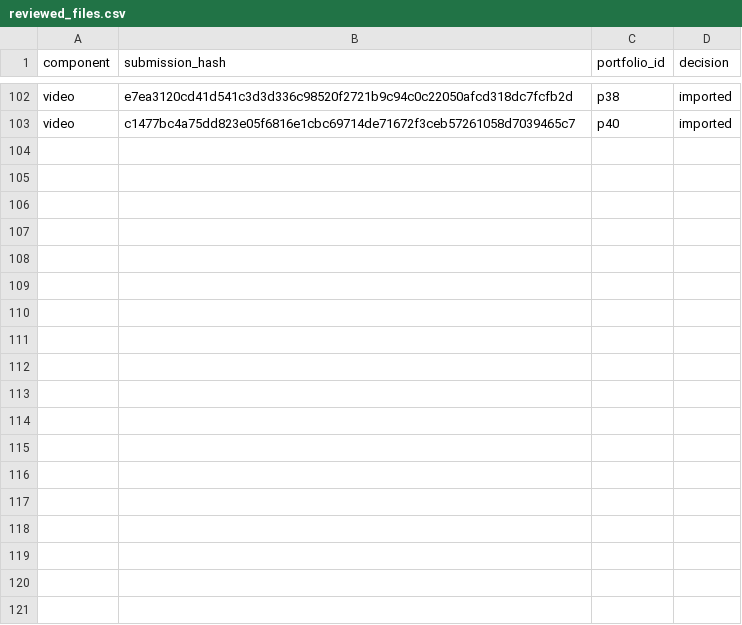
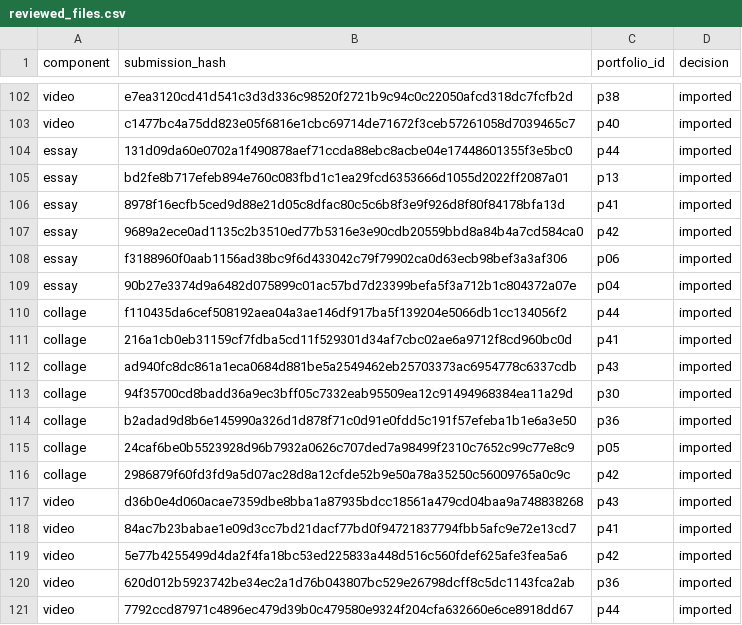
Before and after one commit to clementinec/ccgl9065, a CSV file: tools/fall_2026/reviewed_files.csv, drawn as a sheet; only a part is shown, gaps mark what is left out; the diff names each change by its address in the sheet, - before the commit and + after, or states it on an @@ line.

Commit message:
Merge cumulative Fall exhibition submissions for 44 portfolios

```diff
--- a/tools/fall_2026/reviewed_files.csv
+++ b/tools/fall_2026/reviewed_files.csv
+row 104: essay | 131d09da60e0702a1f490878aef71ccda88ebc8acbe04e17448601355f3e5bc0 | p44 | imported
+row 105: essay | bd2fe8b717efeb894e760c083fbd1c1ea29fcd6353666d1055d2022ff2087a01 | p13 | imported
+row 106: essay | 8978f16ecfb5ced9d88e21d05c8dfac80c5c6b8f3e9f926d8f80f84178bfa13d | p41 | imported
+row 107: essay | 9689a2ece0ad1135c2b3510ed77b5316e3e90cdb20559bbd8a84b4a7cd584ca0 | p42 | imported
+row 108: essay | f3188960f0aab1156ad38bc9f6d433042c79f79902ca0d63ecb98bef3a3af306 | p06 | imported
+row 109: essay | 90b27e3374d9a6482d075899c01ac57bd7d23399befa5f3a712b1c804372a07e | p04 | imported
+row 110: collage | f110435da6cef508192aea04a3ae146df917ba5f139204e5066db1cc134056f2 | p44 | imported
+row 111: collage | 216a1cb0eb31159cf7fdba5cd11f529301d34af7cbc02ae6a9712f8cd960bc0d | p41 | imported
+row 112: collage | ad940fc8dc861a1eca0684d881be5a2549462eb25703373ac6954778c6337cdb | p43 | imported
+row 113: collage | 94f35700cd8badd36a9ec3bff05c7332eab95509ea12c91494968384ea11a29d | p30 | imported
+row 114: collage | b2adad9d8b6e145990a326d1d878f71c0d91e0fdd5c191f57efeba1b1e6a3e50 | p36 | imported
+row 115: collage | 24caf6be0b5523928d96b7932a0626c707ded7a98499f2310c7652c99c77e8c9 | p05 | imported
+row 116: collage | 2986879f60fd3fd9a5d07ac28d8a12cfde52b9e50a78a35250c56009765a0c9c | p42 | imported
+row 117: video | d36b0e4d060acae7359dbe8bba1a87935bdcc18561a479cd04baa9a748838268 | p43 | imported
+row 118: video | 84ac7b23babae1e09d3cc7bd21dacf77bd0f94721837794fbb5afc9e72e13cd7 | p41 | imported
+row 119: video | 5e77b4255499d4da2f4fa18bc53ed225833a448d516c560fdef625afe3fea5a6 | p42 | imported
+row 120: video | 620d012b5923742be34ec2a1d76b043807bc529e26798dcff8c5dc1143fca2ab | p36 | imported
+row 121: video | 7792ccd87971c4896ec479d39b0c479580e9324f204cfa632660e6ce8918dd67 | p44 | imported
```
Also changed, not shown: tools/fall_2026/portfolios.csv, 32 other files.
